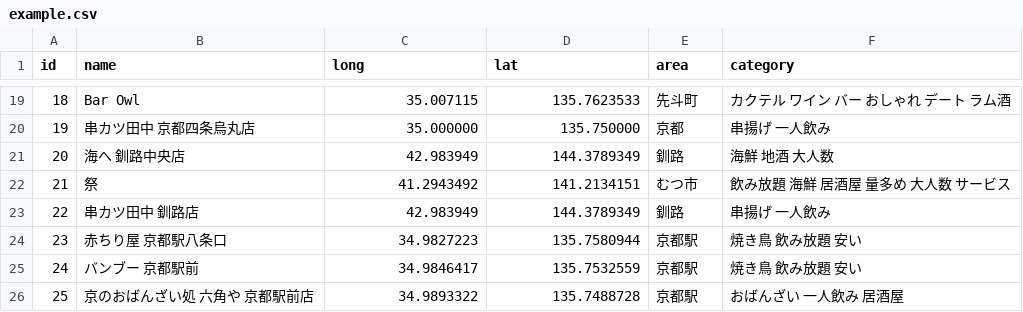
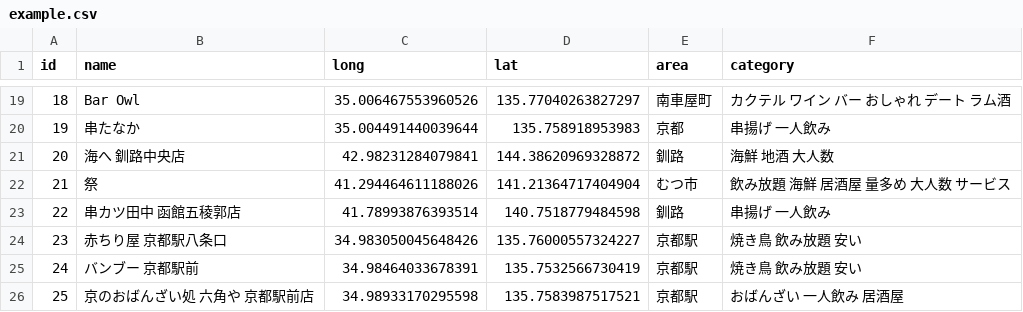
Before and after one commit to masamichi2004/quervo-server, a CSV file: app/data/example.csv, drawn as a sheet; only a part is shown, gaps mark what is left out; the diff covers the shown part only.

```diff
--- a/app/data/example.csv
+++ b/app/data/example.csv
@@ -19,8 +19,8 @@ id,name,long,lat,area,category
-18,Bar Owl,35.007115,135.7623533,先斗町,カクテル ワイン バー おしゃれ デート ラム酒
-19,串カツ田中 京都四条烏丸店,35.000000,135.750000,京都,串揚げ 一人飲み
-20,海へ 釧路中央店,42.983949,144.3789349,釧路,海鮮 地酒 大人数
-21,祭,41.2943492,141.2134151,むつ市,飲み放題 海鮮 居酒屋 量多め 大人数 サービス
-22,串カツ田中 釧路店,42.983949,144.3789349,釧路,串揚げ 一人飲み
-23,赤ちり屋 京都駅八条口,34.9827223,135.7580944,京都駅,焼き鳥 飲み放題 安い
-24,バンブー 京都駅前,34.9846417,135.7532559,京都駅,焼き鳥 飲み放題 安い
-25,京のおばんざい処 六角や 京都駅前店,34.9893322,135.7488728,京都駅,おばんざい 一人飲み 居酒屋
+18,Bar Owl,35.006467553960526,135.77040263827297,南車屋町,カクテル ワイン バー おしゃれ デート ラム酒
+19,串たなか,35.004491440039644,135.758918953983,京都,串揚げ 一人飲み
+20,海へ 釧路中央店,42.98231284079841,144.38620969328872,釧路,海鮮 地酒 大人数
+21,祭,41.294464611188026,141.21364717404904,むつ市,飲み放題 海鮮 居酒屋 量多め 大人数 サービス
+22,串カツ田中 函館五稜郭店,41.78993876393514,140.7518779484598,釧路,串揚げ 一人飲み
+23,赤ちり屋 京都駅八条口,34.983050045648426,135.76000557324227,京都駅,焼き鳥 飲み放題 安い
+24,バンブー 京都駅前,34.98464033678391,135.7532566730419,京都駅,焼き鳥 飲み放題 安い
+25,京のおばんざい処 六角や 京都駅前店,34.98933170295598, 135.7583987517521,京都駅,おばんざい 一人飲み 居酒屋
```
Also changed, not shown: 32 edited cells elsewhere in this file.
